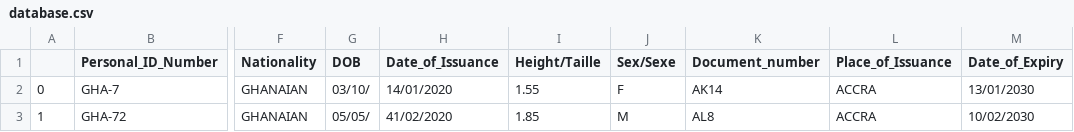
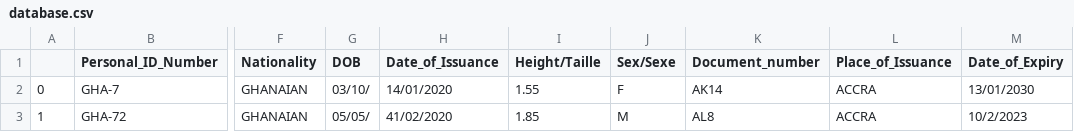
Before and after one commit to Renni-W/docAI, a CSV file: database.csv, drawn as a sheet; only a part is shown, gaps mark what is left out; the diff names each change by its address in the sheet, - before the commit and + after, or states it on an @@ line.

Commit message:
Add files via upload

```diff
--- a/database.csv
+++ b/database.csv
-M3 (Date_of_Expiry): 10/02/2030
+M3 (Date_of_Expiry): 10/2/2023
```
